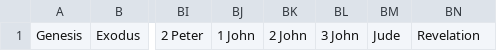
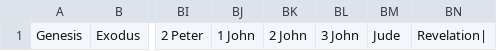
Before and after one commit to kylehardinge/bible-detective, a CSV file: assets/kjv/bookOrder.csv, drawn as a sheet; only a part is shown, gaps mark what is left out; the diff names each change by its address in the sheet, - before the commit and + after, or states it on an @@ line.

```diff
--- a/assets/kjv/bookOrder.csv
+++ b/assets/kjv/bookOrder.csv
-BN1: Revelation
+BN1: Revelation|
```
Also changed, not shown: 2 other files.
